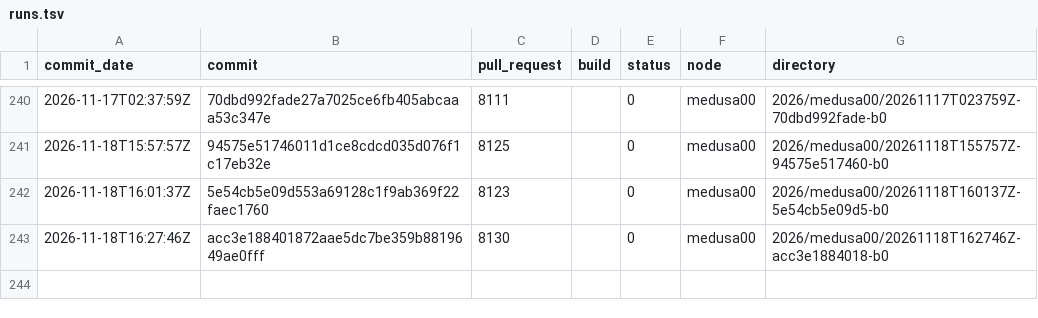
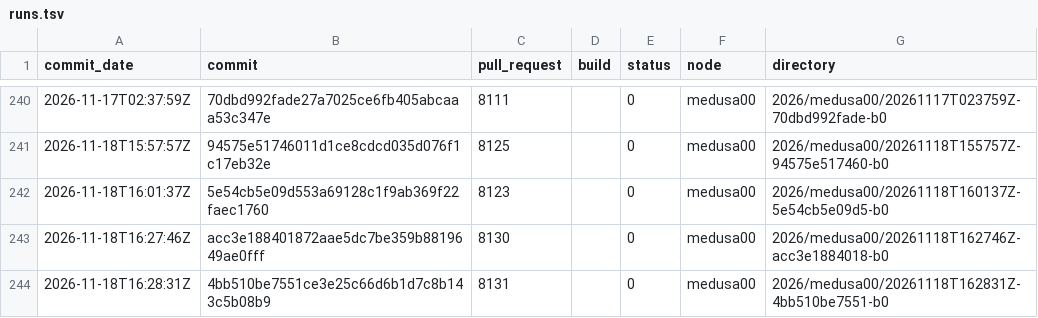
Before and after one commit to TheHPXProject/hpx-performance, a TSV file: runs.tsv, drawn as a sheet; only a part is shown, gaps mark what is left out; the diff names each change by its address in the sheet, - before the commit and + after, or states it on an @@ line.

```diff
--- a/runs.tsv
+++ b/runs.tsv
+row 244: 2026-11-18T16:28:31Z | 4bb510be7551ce3e25c66d6b1d7c8b143c5b08b9 | 8131 |  | 0 | medusa00 | 2026/medusa00/20261118T162831Z-4bb510be7551-b0
```
Also changed, not shown: 30 other files.
